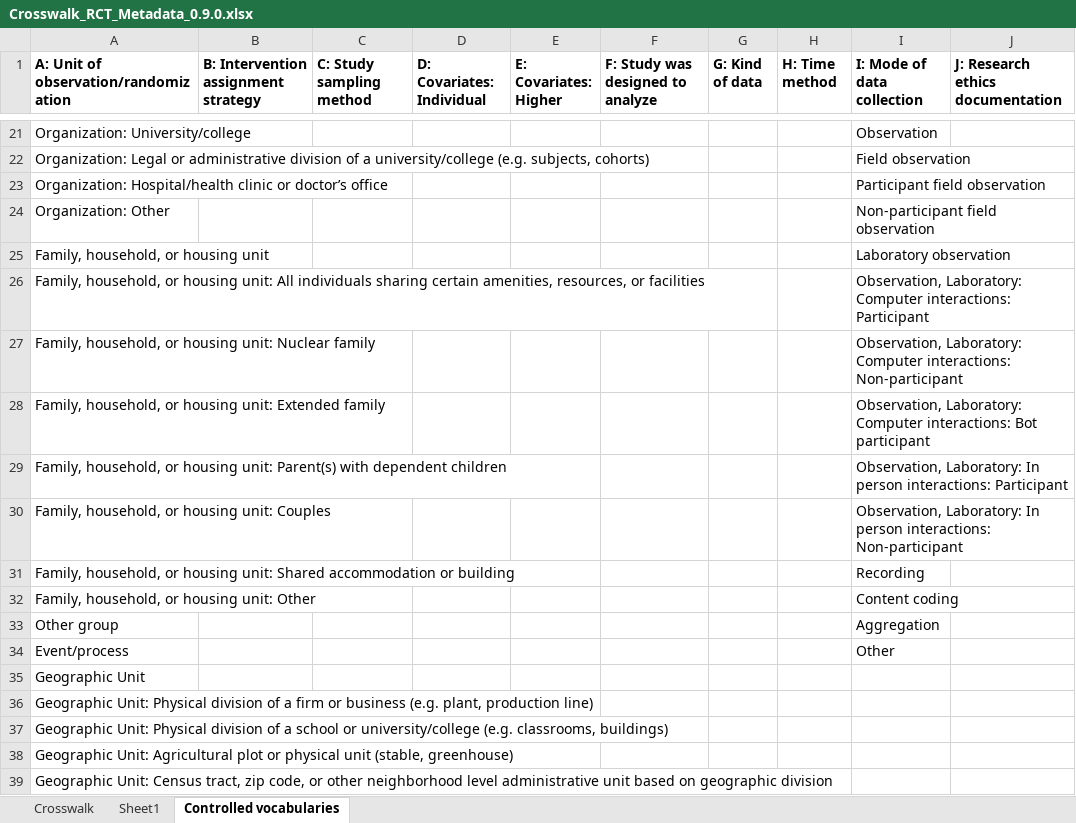
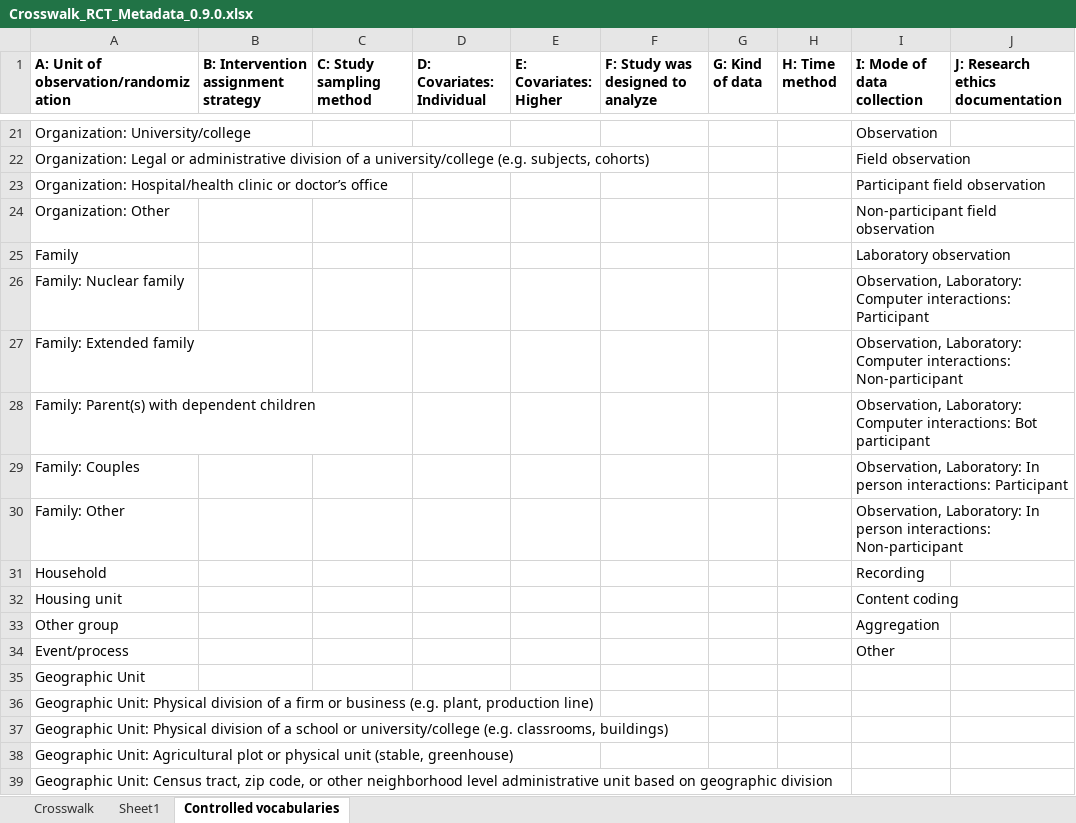
Before and after one commit to sakopper/rct_metadata_schema, an Excel workbook: Crosswalk/Crosswalk_RCT_Metadata_0.9.0.xlsx, sheet Controlled vocabularies, drawn as a sheet; only a part is shown, gaps mark what is left out; values as stored, in another font and other column widths than the file's, no borders; the diff names each change by its address in the sheet, - before the commit and + after, or states it on an @@ line.

Commit message:
Update CV A

```diff
--- a/Crosswalk/Crosswalk_RCT_Metadata_0.9.0.xlsx (sheet Controlled vocabularies)
+++ b/Crosswalk/Crosswalk_RCT_Metadata_0.9.0.xlsx (sheet Controlled vocabularies)
-A25: Family, household, or housing unit
+A25: Family
-A26: Family, household, or housing unit: All individuals sharing certain amenities, resources, or facilities
+A26: Family: Nuclear family
-A27: Family, household, or housing unit: Nuclear family
+A27: Family: Extended family
-A28: Family, household, or housing unit: Extended family
+A28: Family: Parent(s) with dependent children
-A29: Family, household, or housing unit: Parent(s) with dependent children
+A29: Family: Couples
-A30: Family, household, or housing unit: Couples
+A30: Family: Other
-A31: Family, household, or housing unit: Shared accommodation or building
+A31: Household
-A32: Family, household, or housing unit: Other
+A32: Housing unit
```
